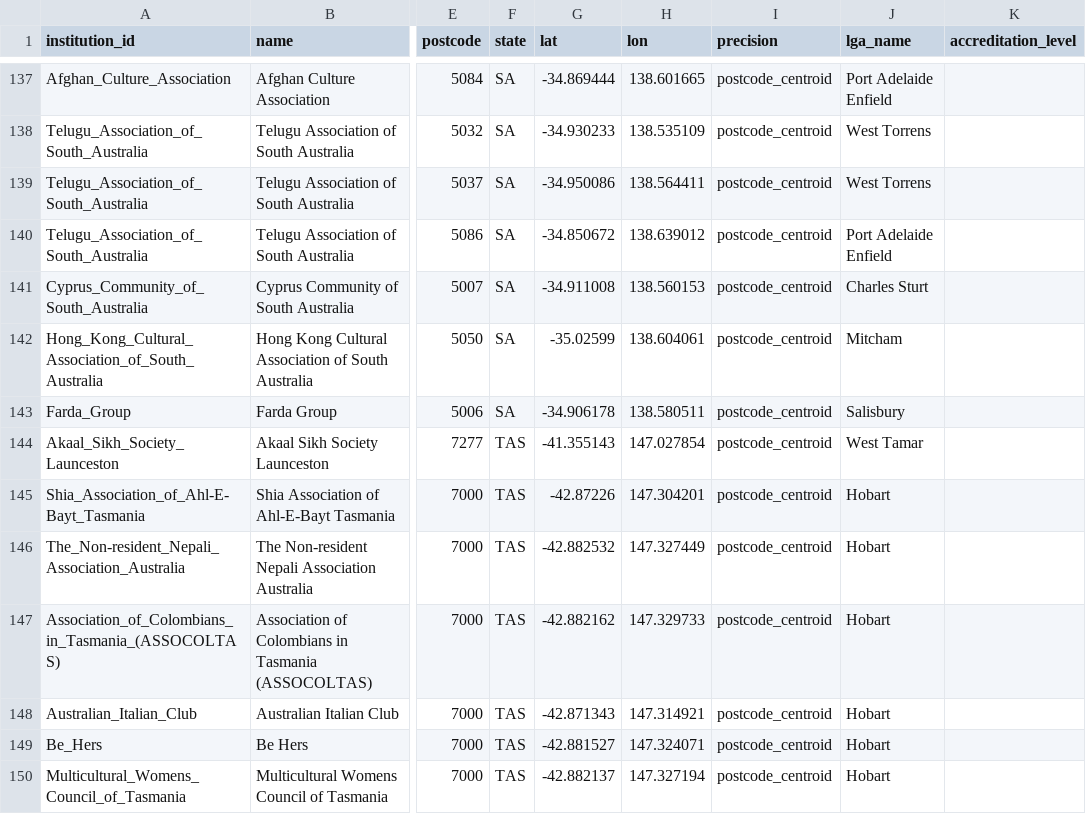
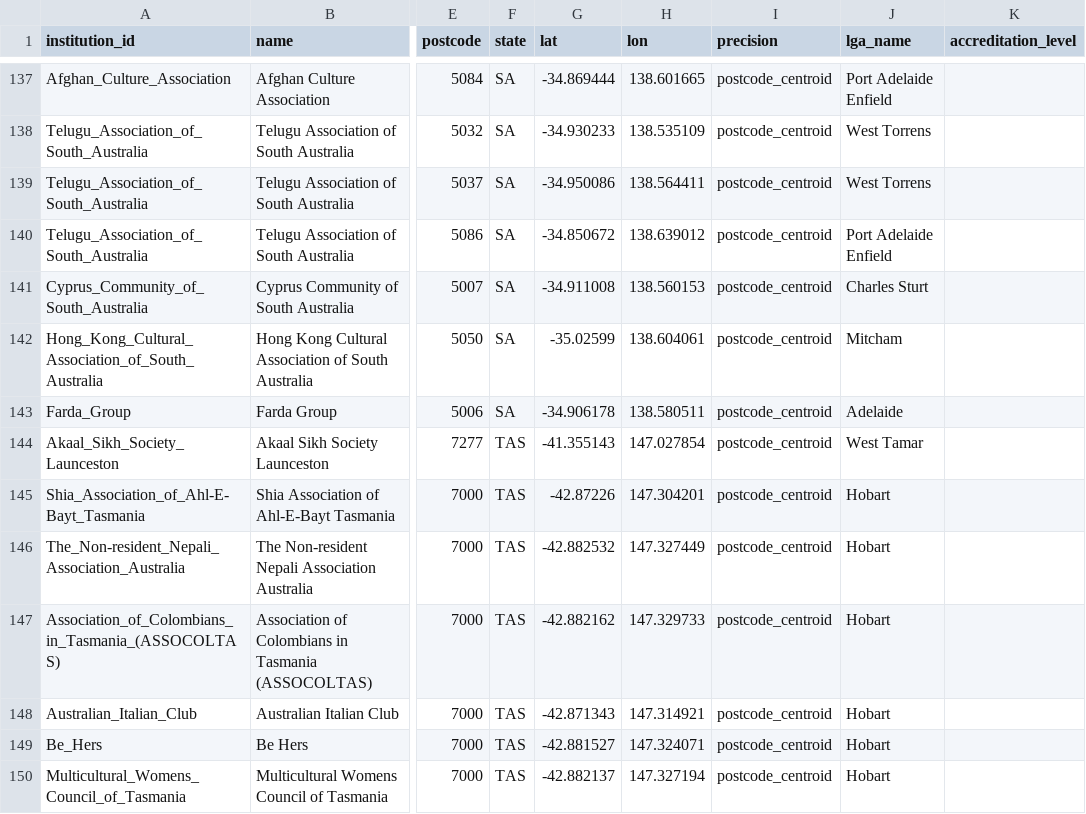
Before and after one commit to welcomingaustralia/welcoming-map, a CSV file: welcoming_points_centroids.csv, drawn as a sheet; only a part is shown, gaps mark what is left out; the diff names each change by its address in the sheet, - before the commit and + after, or states it on an @@ line.

Commit message:
Update welcoming_points_centroids.csv

```diff
--- a/welcoming_points_centroids.csv
+++ b/welcoming_points_centroids.csv
-J143 (lga_name): Salisbury
+J143 (lga_name): Adelaide
```
